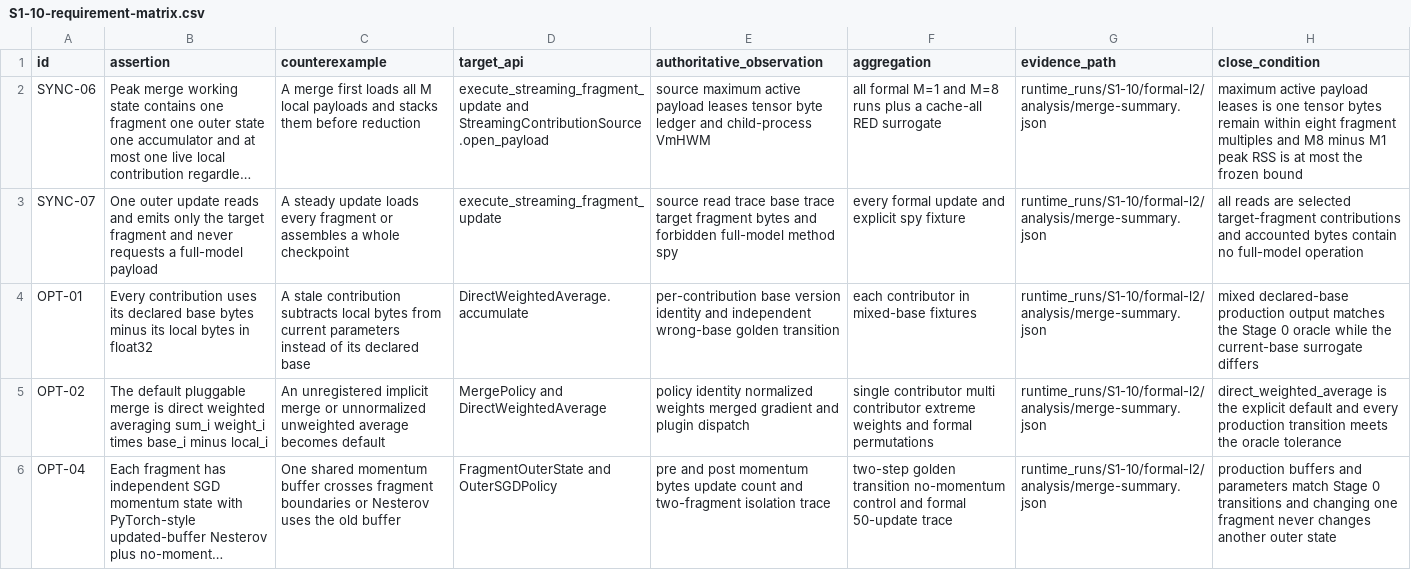
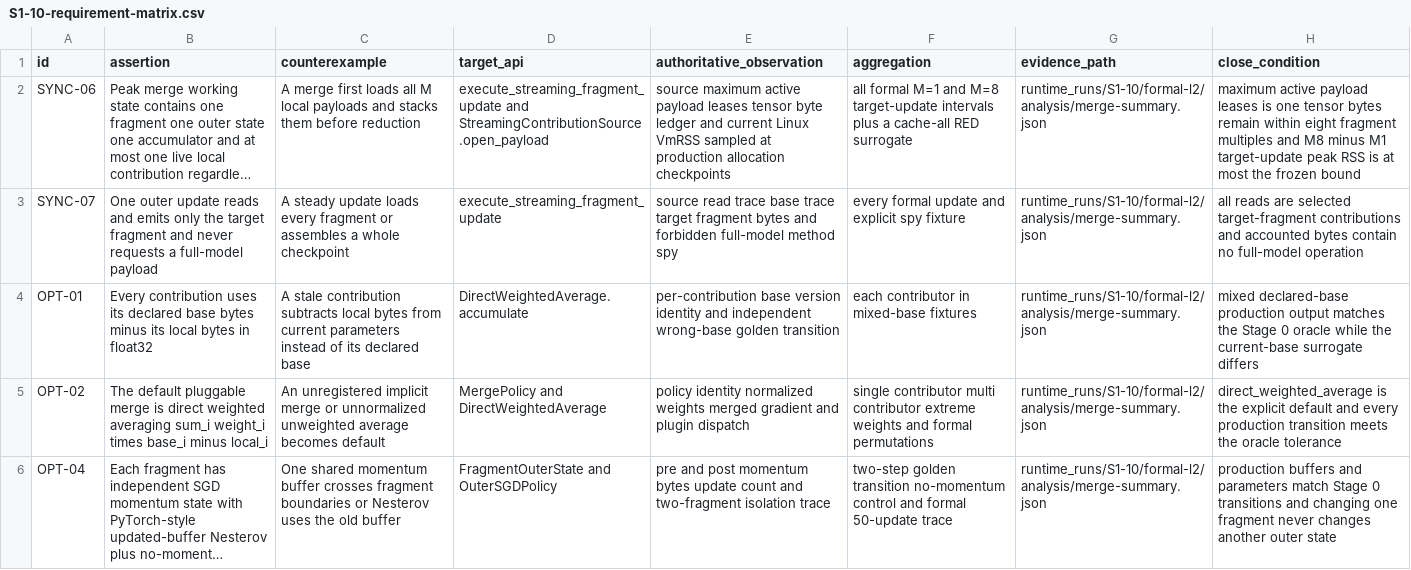
Before and after one commit to UnbearableFate/fsbdd, a CSV file: reports/stage1/S1-10-requirement-matrix.csv, drawn as a sheet; only a part is shown; long unchanged cells end in …; the diff names each change by its address in the sheet, - before the commit and + after, or states it on an @@ line.

```diff
--- a/reports/stage1/S1-10-requirement-matrix.csv
+++ b/reports/stage1/S1-10-requirement-matrix.csv
-E2 (authoritative_observation): …ledger and child-process VmHWM
+E2 (authoritative_observation): …ledger and current Linux VmRSS sampled at production allocation checkpoints
-F2 (aggregation): …and M=8 runs plus a…
+F2 (aggregation): …and M=8 target-update intervals plus a…
-H2 (close_condition): …minus M1 peak RSS…
+H2 (close_condition): …minus M1 target-update peak RSS…
```
Also changed, not shown: 7 other files.
